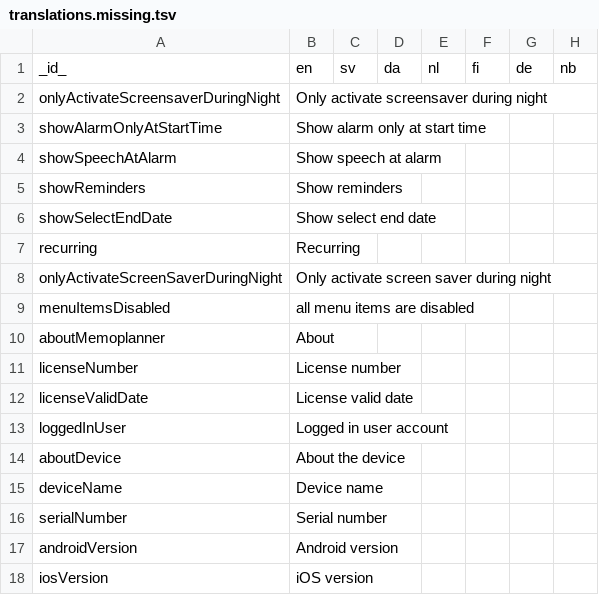
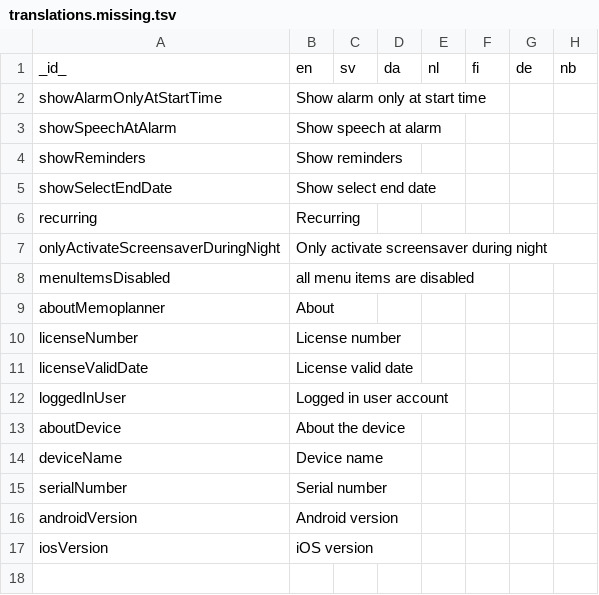
Before and after one commit to abilia/system_settings_editor, a TSV file: lib/i18n/translations.missing.tsv, drawn as a sheet; removed rows and columns are numbered as before the commit, all else as after; the diff names each change by its address in the sheet, - before the commit and + after, or states it on an @@ line.

Commit message:
Fix translations tabbing

```diff
--- a/lib/i18n/translations.missing.tsv
+++ b/lib/i18n/translations.missing.tsv
-row 2: onlyActivateScreensaverDuringNight | Only activate screensaver during night
-A7: onlyActivateScreenSaverDuringNight
+A7: onlyActivateScreensaverDuringNight
-B7: Only activate screen saver during night
+B7: Only activate screensaver during night
```
